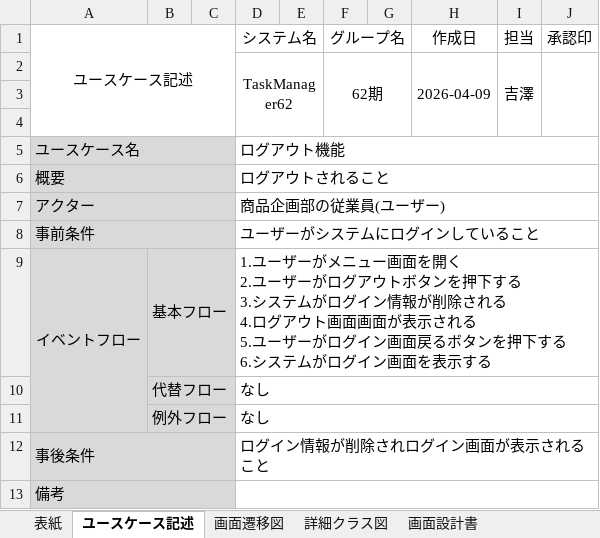
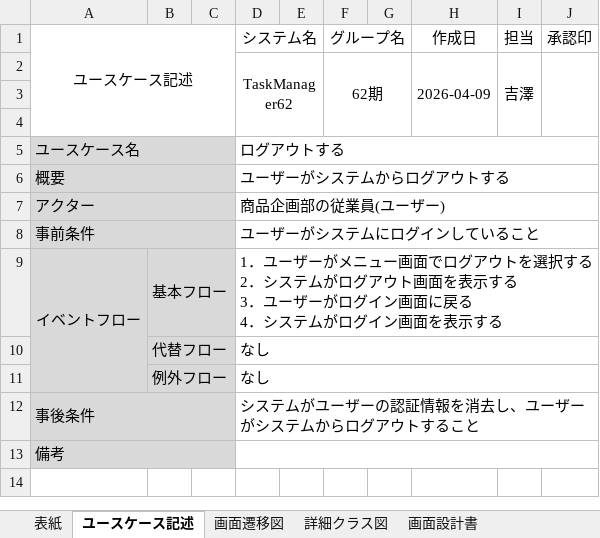
Before and after one commit to comsize-honiden/TaskManager62, an Excel workbook: document/成果物ドキュメント_ログアウト機能.xlsx, sheet ユースケース記述, drawn as a sheet; values as stored, in another font and other column widths than the file's, no borders; ↵ is a line break in a cell; the diff names each change by its address in the sheet, - before the commit and + after, or states it on an @@ line.

Commit message:
更新　ユースケース記述、画面レイアウト図の修正

```diff
--- a/document/成果物ドキュメント_ログアウト機能.xlsx (sheet ユースケース記述)
+++ b/document/成果物ドキュメント_ログアウト機能.xlsx (sheet ユースケース記述)
-D5 (システム名): ログアウト機能
+D5 (システム名): ログアウトする
-D6 (システム名): ログアウトされること
+D6 (システム名): ユーザーがシステムからログアウトする
-D9 (システム名): 1.ユーザーがメニュー画面を開く ↵ 2.ユーザーがログアウトボタンを押下する ↵ 3.システムがログイン情報が削除される ↵ 4.ログアウト画面画面が表示される ↵ 5.ユーザーがログイン画面戻るボタンを押下する ↵ 6.システム…
+D9 (システム名): 1．ユーザーがメニュー画面でログアウトを選択する ↵ 2．システムがログアウト画面を表示する ↵ 3．ユーザーがログイン画面に戻る ↵ 4．システム…
-D12 (システム名): ログイン情報が削除されログイン画面が表示されること
+D12 (システム名): システムがユーザーの認証情報を消去し、ユーザーがシステムからログアウトすること
```
Also changed, not shown: sheet 表紙, sheet 画面設計書, charts or pictures.
